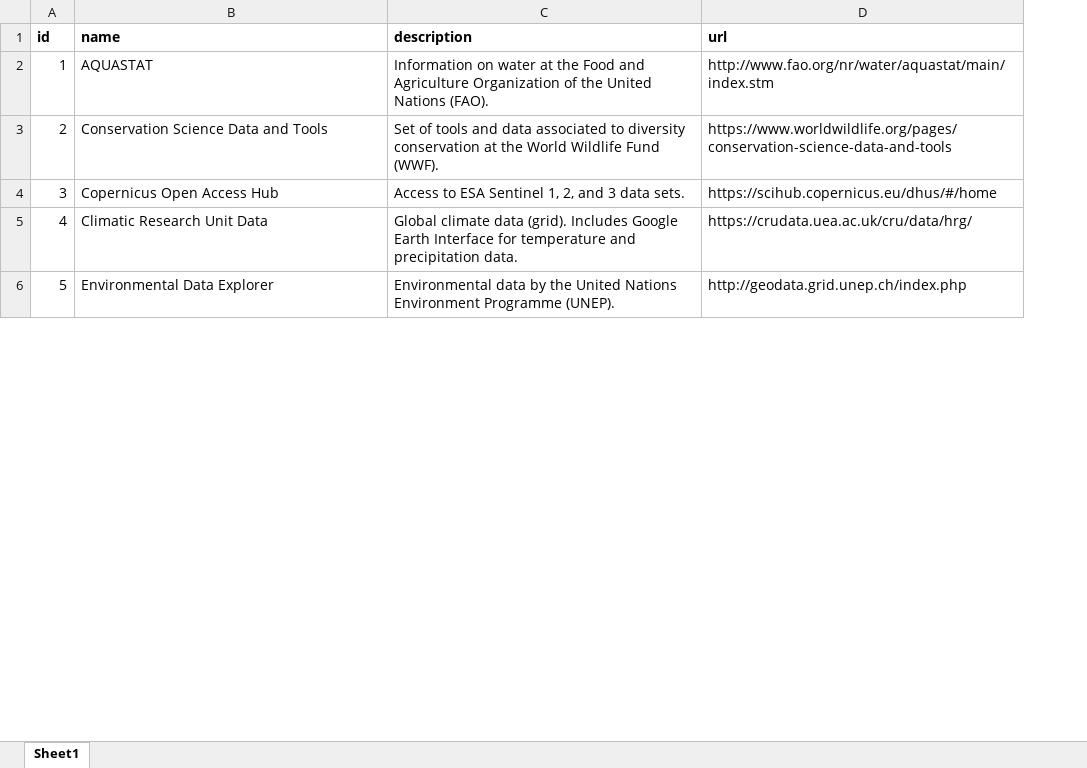
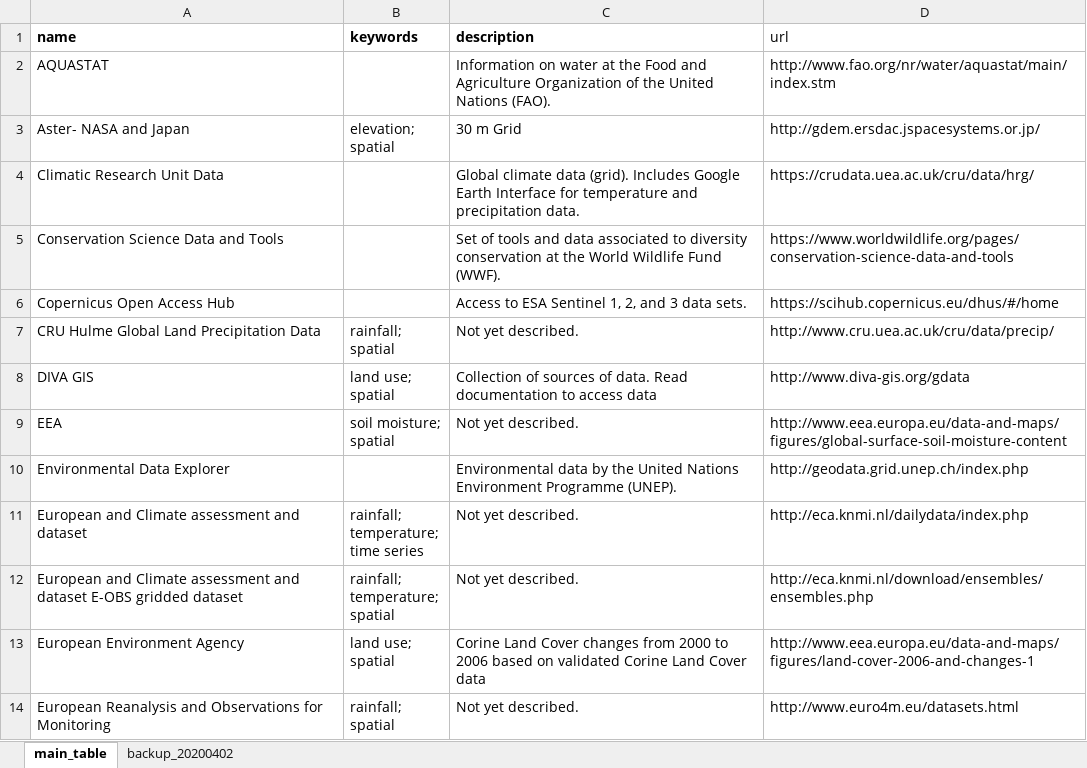
Before and after one commit to malfter/gisrepos, an Excel workbook: data-raw/gisrepos.xlsx, sheet main_table, drawn as a sheet; only a part is shown; values as stored, in another font and other column widths than the file's, no borders; charts and pictures not drawn; removed rows and columns are numbered as before the commit, all else as after; ↵ is a line break in a cell; the diff covers the shown part only; the diff names each change by its address in the sheet, - before the commit and + after, or states it on an @@ line.

Commit message:
Modified structure for repositories list

```diff
--- a/data-raw/gisrepos.xlsx (sheet main_table)
+++ b/data-raw/gisrepos.xlsx (sheet main_table)
-sheet tab: Sheet1
+sheet tab: main_table
+sheet tab: backup_20200402
-column A (id), rows 2-4: 1 | 2 | 3; row 6: 5
+column B (keywords), empty
-D1 bold: on
+D1 bold: off
+row 3: Aster- NASA and Japan | elevation; ↵ spatial | 30 m Grid | http://gdem.ersdac.jspacesystems.or.jp/
@@ row 5 moved to row 4: Climatic Research Unit Data @@
+row 7: CRU Hulme Global Land Precipitation Data | rainfall; ↵ spatial | Not yet described. | http://www.cru.uea.ac.uk/cru/data/precip/
+row 8: DIVA GIS | land use; ↵ spatial | Collection of sources of data. Read documentation to access data | http://www.diva-gis.org/gdata
+row 9: EEA | soil moisture; ↵ spatial | Not yet described. | http://www.eea.europa.eu/data-and-maps/figures/global-surface-soil-moisture-content
+row 11: European and Climate assessment and dataset | rainfall; ↵ temperature; ↵ time series | Not yet described. | http://eca.knmi.nl/dailydata/index.php
+row 12: European and Climate assessment and dataset E-OBS gridded dataset | rainfall; ↵ temperature; ↵ spatial | Not yet described. | http://eca.knmi.nl/download/ensembles/ensembles.php
+row 13: European Environment Agency | land use; ↵ spatial | Corine Land Cover changes from 2000 to 2006 based on validated Corine Land Cover data | http://www.eea.europa.eu/data-and-maps/figures/land-cover-2006-and-changes-1
+row 14: European Reanalysis and Observations for Monitoring | rainfall; ↵ spatial | Not yet described. | http://www.euro4m.eu/datasets.html
```
Also changed, not shown: 30 added rows, 1 removed row, 2 moved rows and 3 edited cells elsewhere in this sheet, charts or pictures, 20 other files.
